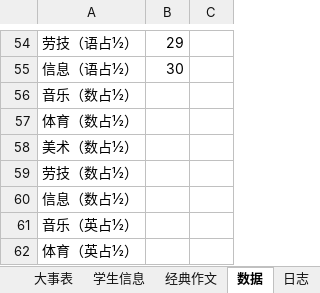
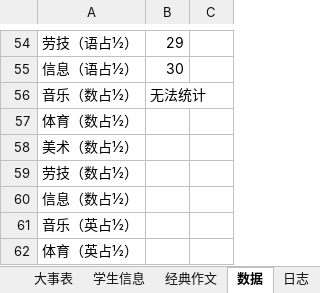
Before and after one commit to dsywy1698/dsywy1698.github.io, an Excel workbook: c/9班资料.xlsx, sheet 数据, drawn as a sheet; only a part is shown, gaps mark what is left out; values as stored, in another font and other column widths than the file's, no borders; the diff names each change by its address in the sheet, - before the commit and + after, or states it on an @@ line.

```diff
--- a/c/9班资料.xlsx (sheet 数据)
+++ b/c/9班资料.xlsx (sheet 数据)
-B56: (empty)
+B56: 无法统计
```
Also changed, not shown: sheet 七下拖课, 2 other files.
